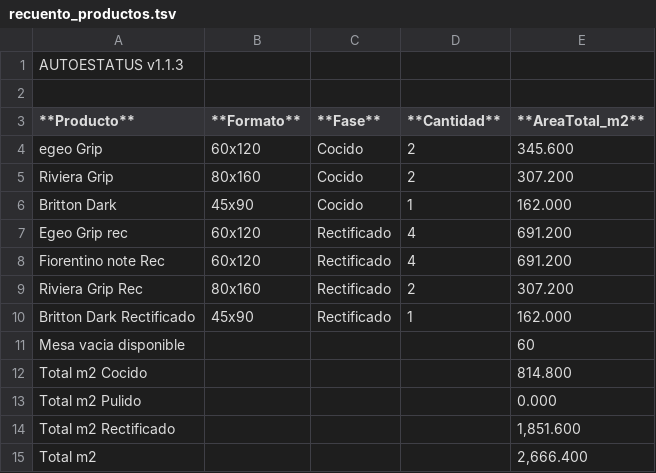
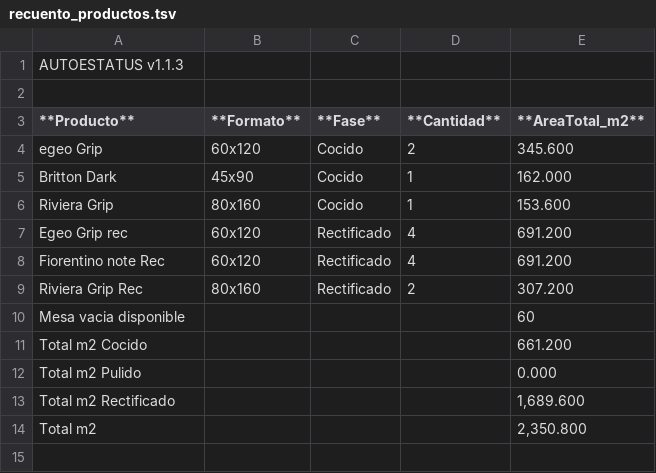
Before and after one commit to teclgvp3-droid/Estatus-De-Productos, a TSV file: recuento_productos.tsv, drawn as a sheet.

Commit message:
AUTOESTATUS update 2026-10-16 02:27:02

```diff
--- a/recuento_productos.tsv
+++ b/recuento_productos.tsv
@@ -4,4 +4,4 @@
 egeo Grip	60x120	Cocido	2	345.600
-Riviera Grip	80x160	Cocido	2	307.200
 Britton Dark	45x90	Cocido	1	162.000
+Riviera Grip	80x160	Cocido	1	153.600
 Egeo Grip rec	60x120	Rectificado	4	691.200
@@ -9,7 +9,6 @@ Fiorentino note Rec	60x120	Rectificado	4	691.200
 Riviera Grip Rec	80x160	Rectificado	2	307.200
-Britton Dark Rectificado	45x90	Rectificado	1	162.000
 Mesa vacia disponible				60
-Total m2 Cocido				814.800
+Total m2 Cocido				661.200
 Total m2 Pulido				0.000
-Total m2 Rectificado				1,851.600
-Total m2				2,666.400
+Total m2 Rectificado				1,689.600
+Total m2				2,350.800
```
